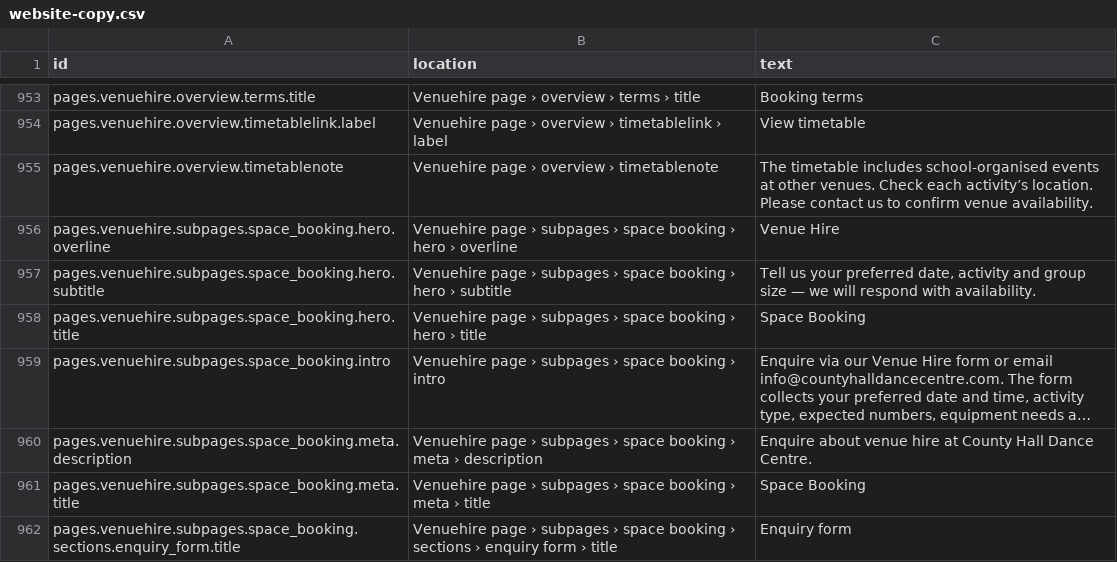
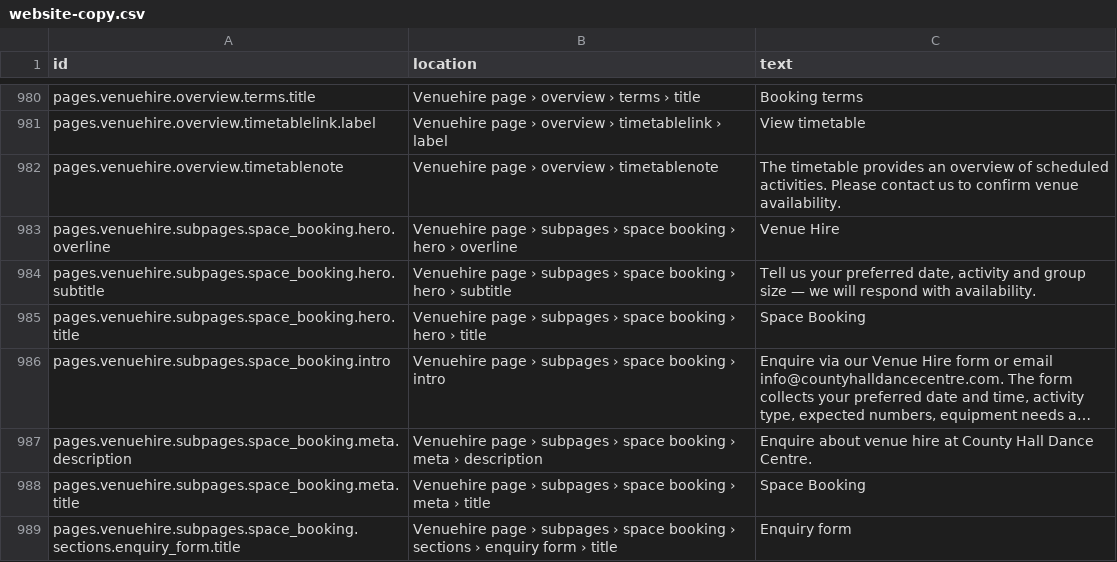
Before and after one commit to uuzhang69-droid/chd-pas-website, a CSV file: content/website-copy.csv, drawn as a sheet; only a part is shown, gaps mark what is left out; long unchanged cells end in …; the diff covers the shown part only.

```diff
--- a/content/website-copy.csv
+++ b/content/website-copy.csv
@@ -954,3 +981,3 @@ pages.venuehire.overview.terms.title,Venuehire page › overview › terms › t
 pages.venuehire.overview.timetablelink.label,Venuehire page › overview › timetablelink › label,View timetable
-pages.venuehire.overview.timetablenote,Venuehire page › overview › timetablenote,The timetable includes school-organised events at other venues. Check each activity’s location. Please contact us to confirm venue availability.
+pages.venuehire.overview.timetablenote,Venuehire page › overview › timetablenote,The timetable provides an overview of scheduled activities. Please contact us to confirm venue availability.
 pages.venuehire.subpages.space_booking.hero.overline,Venuehire page › subpages › space booking › hero › overline,Venue Hire
```
Also changed, not shown: 27 added rows and 5 edited cells elsewhere in this file, 24 other files.
